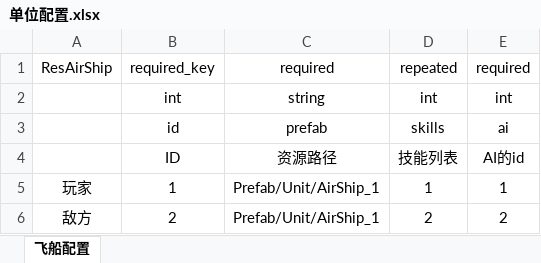
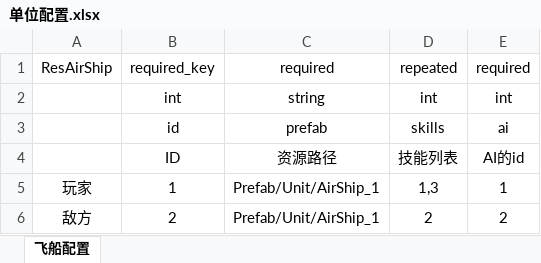
Before and after one commit to 353162889/FrameSync, an Excel workbook: Data/Excel/单位配置.xlsx, sheet 飞船配置, drawn as a sheet; values as stored, in another font and other column widths than the file's, no borders; the diff names each change by its address in the sheet, - before the commit and + after, or states it on an @@ line.

```diff
--- a/Data/Excel/单位配置.xlsx (sheet 飞船配置)
+++ b/Data/Excel/单位配置.xlsx (sheet 飞船配置)
-D5: 1
+D5: 1,3
```
Also changed, not shown: 15 other files.
